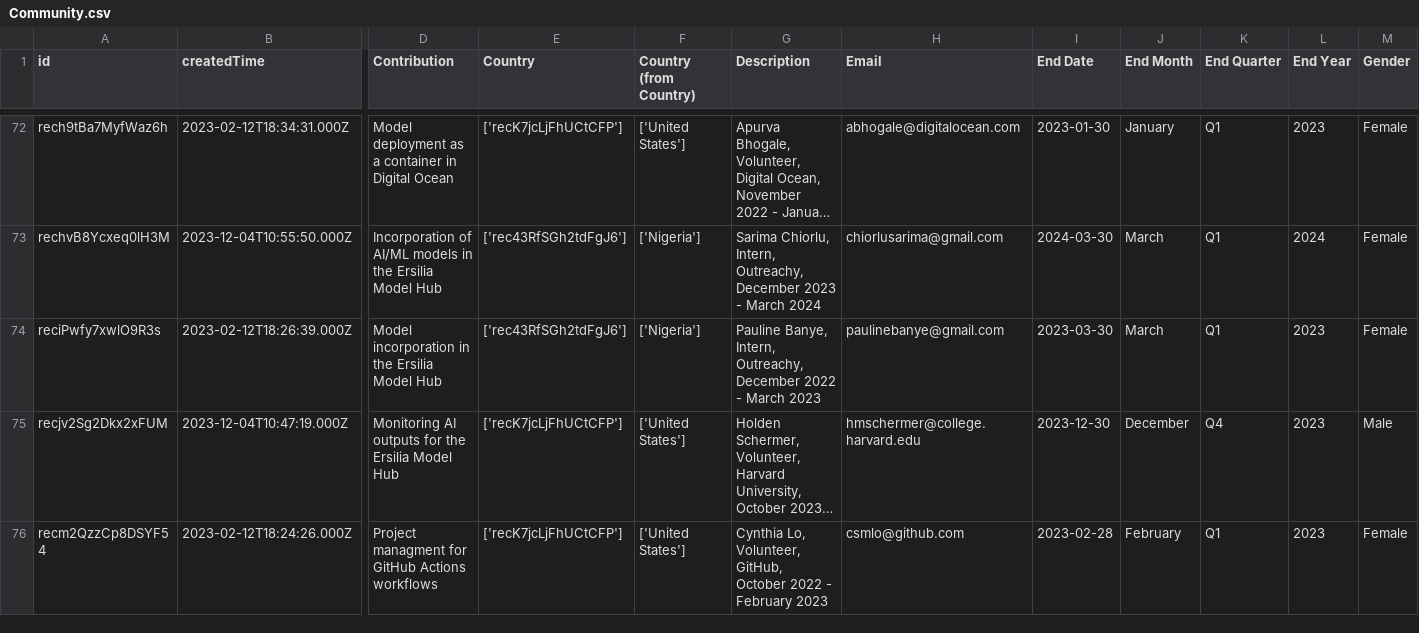
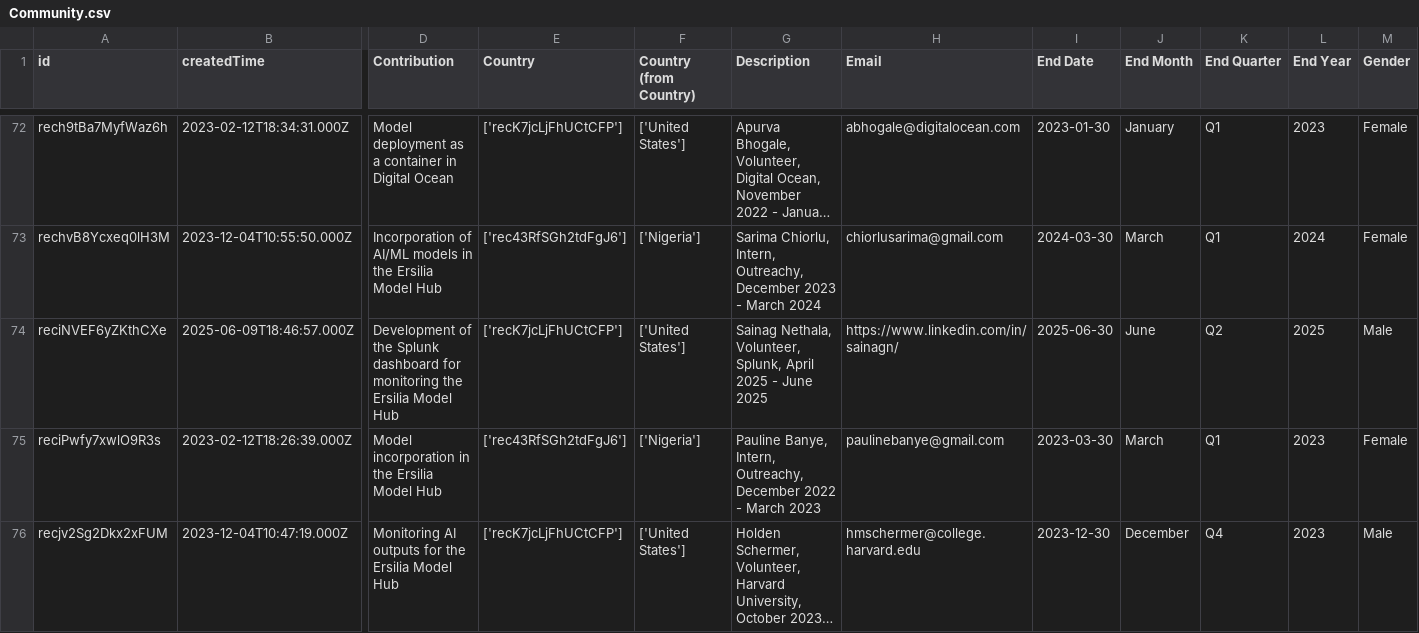
Before and after one commit to ersilia-os/ersilia-stats, a CSV file: data/Community.csv, drawn as a sheet; only a part is shown, gaps mark what is left out; the shorter side is filled out with more unchanged rows; long unchanged cells end in …; rows hold the shown columns only; the diff names each change by its address in the sheet, - before the commit and + after, or states it on an @@ line.

```diff
--- a/data/Community.csv
+++ b/data/Community.csv
+row 74: reciNVEF6yZKthCXe | 2025-06-09T18:46:57.000Z | Development of the Splunk dashboard for monitoring the Ersilia Model Hub | ['recK7jcLjFhUCtCFP'] | ['United States'] | Sainag Nethala, Volunteer, Splunk, April 2025 - June 2025 | https://www.linkedin.com/in/sainagn/ | 2025-06-30 | June | Q2 | 2025 | Male
```
Also changed, not shown: data/Countries.csv, data/Grants.csv, 7 other files.
